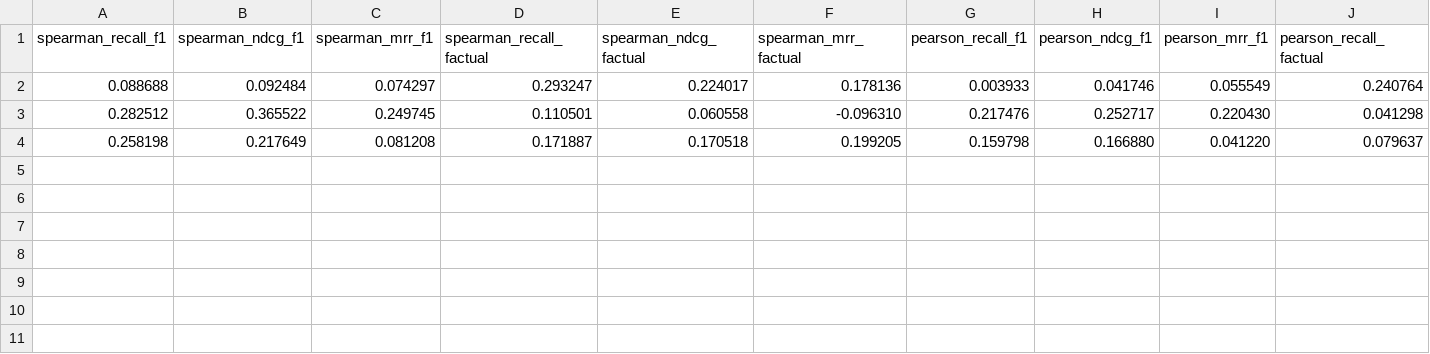
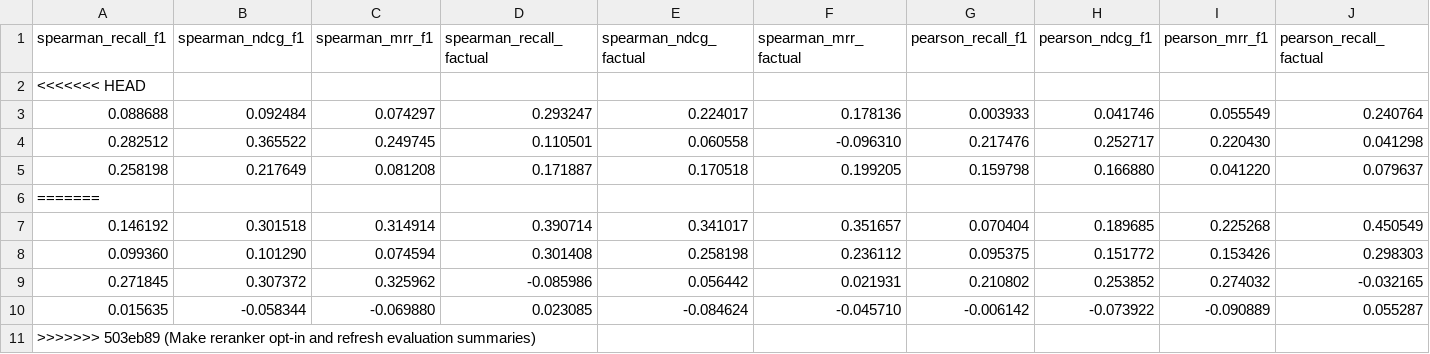
Before and after one commit to Chris-laws/SupportApp, a CSV file: app/chatbot/evaluation/summary_run_correlations.csv, drawn as a sheet; only a part is shown; rows hold the shown columns only; the diff names each change by its address in the sheet, - before the commit and + after, or states it on an @@ line.

```diff
--- a/app/chatbot/evaluation/summary_run_correlations.csv
+++ b/app/chatbot/evaluation/summary_run_correlations.csv
+row 2: <<<<<<< HEAD
+row 6: =======
+row 7: 0.146192 | 0.301518 | 0.314914 | 0.390714 | 0.341017 | 0.351657 | 0.070404 | 0.189685 | 0.225268 | 0.450549
+row 8: 0.099360 | 0.101290 | 0.074594 | 0.301408 | 0.258198 | 0.236112 | 0.095375 | 0.151772 | 0.153426 | 0.298303
+row 9: 0.271845 | 0.307372 | 0.325962 | -0.085986 | 0.056442 | 0.021931 | 0.210802 | 0.253852 | 0.274032 | -0.032165
+row 10: 0.015635 | -0.058344 | -0.069880 | 0.023085 | -0.084624 | -0.045710 | -0.006142 | -0.073922 | -0.090889 | 0.055287
+row 11: >>>>>>> 503eb89 (Make reranker opt-in and refresh evaluation summaries)
```
Also changed, not shown: app/chatbot/evaluation/summary_models.csv, app/chatbot/evaluation/summary_runs.csv, 3 other files.
